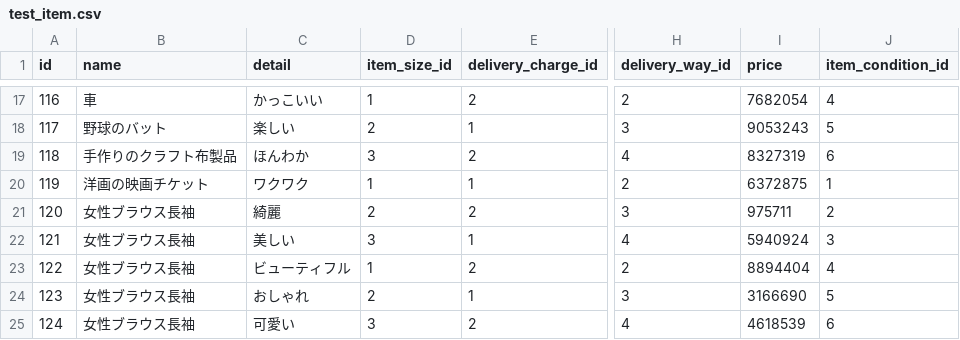
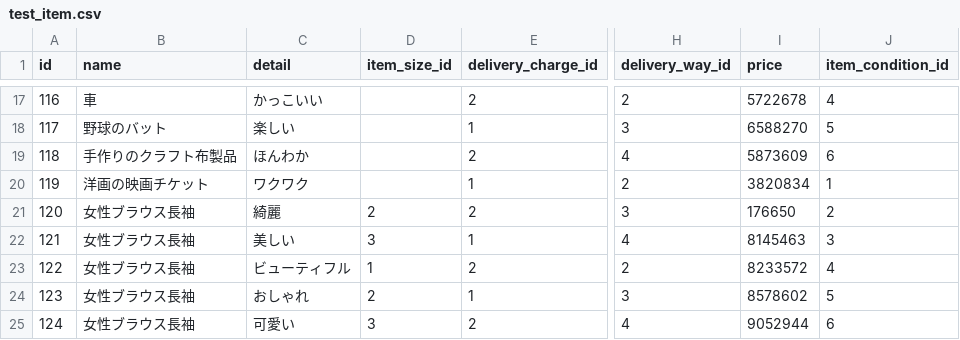
Before and after one commit to keieiei/freemarket_sample_47b, a CSV file: db/seeds/csv/test_item.csv, drawn as a sheet; only a part is shown, gaps mark what is left out; the diff covers the shown part only; the diff names each change by its address in the sheet, - before the commit and + after, or states it on an @@ line.

```diff
--- a/db/seeds/csv/test_item.csv
+++ b/db/seeds/csv/test_item.csv
-D17 (item_size_id): 1
+D17 (item_size_id): (empty)
-I17 (price): 7682054
+I17 (price): 5722678
-D18 (item_size_id): 2
+D18 (item_size_id): (empty)
-I18 (price): 9053243
+I18 (price): 6588270
-D19 (item_size_id): 3
+D19 (item_size_id): (empty)
-I19 (price): 8327319
+I19 (price): 5873609
-D20 (item_size_id): 1
+D20 (item_size_id): (empty)
-I20 (price): 6372875
+I20 (price): 3820834
-I21 (price): 975711
+I21 (price): 176650
-I22 (price): 5940924
+I22 (price): 8145463
-I23 (price): 8894404
+I23 (price): 8233572
-I24 (price): 3166690
+I24 (price): 8578602
-I25 (price): 4618539
+I25 (price): 9052944
```
Also changed, not shown: 32 edited cells elsewhere in this file, db/seeds/csv/brand.csv, db/seeds/csv/middle_category.csv, 1 other file.
